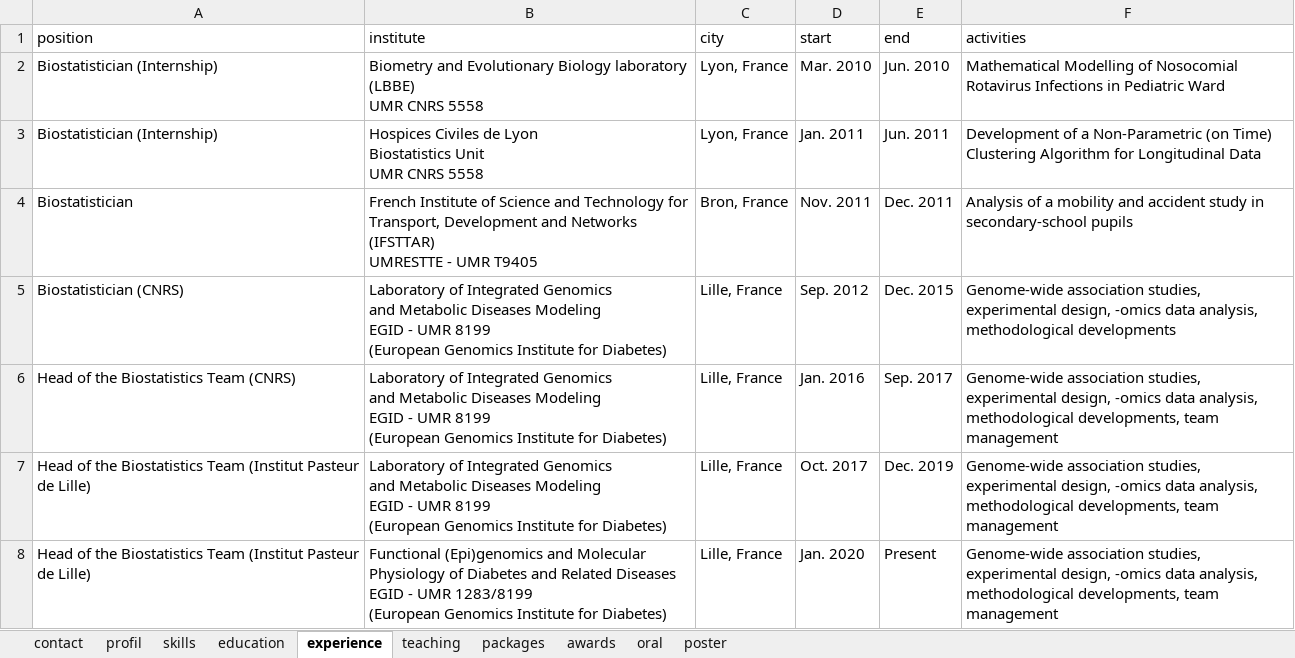
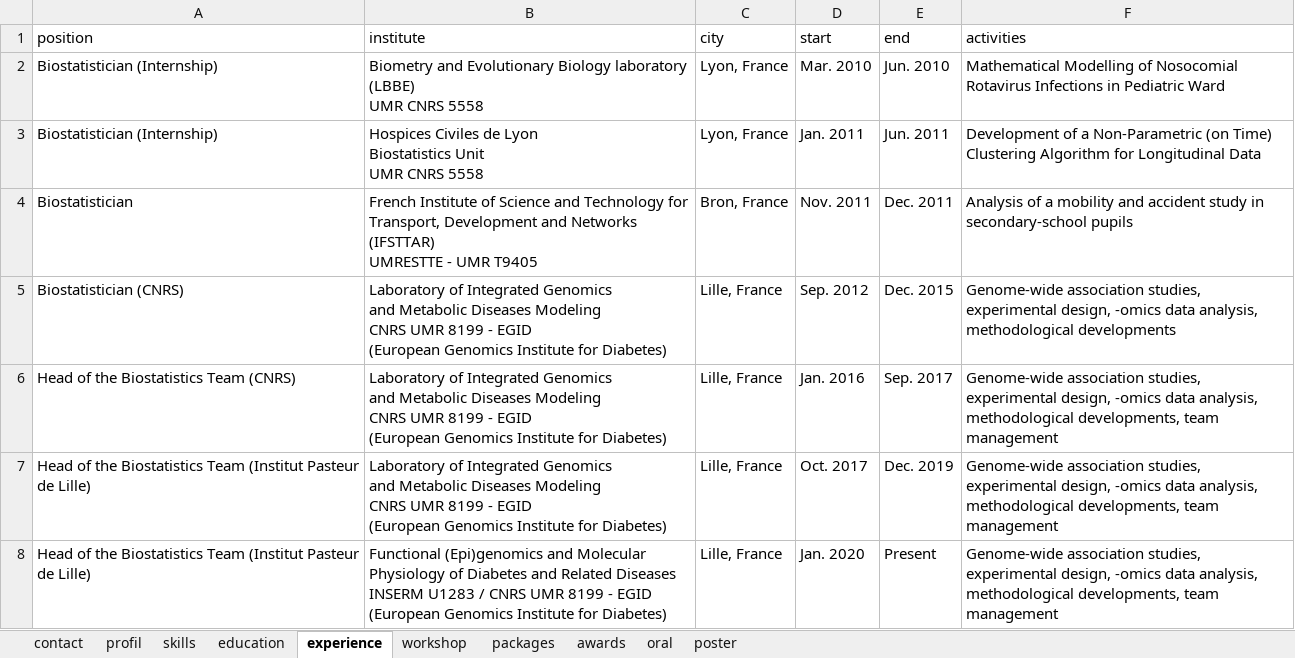
Before and after one commit to mcanouil/curriculum_vitae, an Excel workbook: data/cv.xlsx, sheet experience, drawn as a sheet; values as stored, in another font and other column widths than the file's, no borders; ↵ is a line break in a cell; the diff names each change by its address in the sheet, - before the commit and + after, or states it on an @@ line.

```diff
--- a/data/cv.xlsx (sheet experience)
+++ b/data/cv.xlsx (sheet experience)
-sheet tab: teaching
+sheet tab: workshop
-B5:B7 (institute): …Diseases Modeling ↵ EGID - UMR 8199 ↵ (European Genomics…
+B5:B7 (institute): …Diseases Modeling ↵ CNRS UMR 8199 - EGID ↵ (European Genomics…
-B8 (institute): …Related Diseases ↵ EGID - UMR 1283/8199 ↵ (European Genomics…
+B8 (institute): …Related Diseases ↵ INSERM U1283 / CNRS UMR 8199 - EGID ↵ (European Genomics…
```
Also changed, not shown: sheet workshop, sheet packages, sheet oral, sheet poster, sheet profil, sheet contact, 5 other files.
